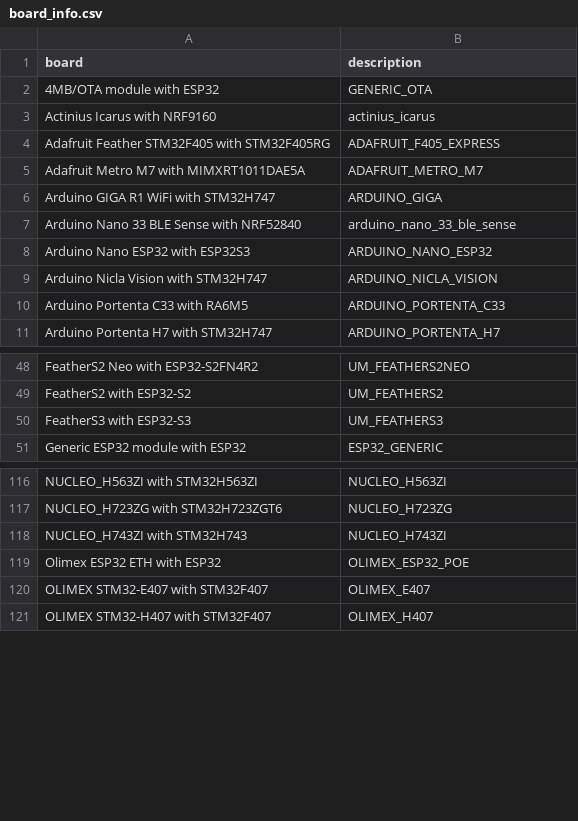
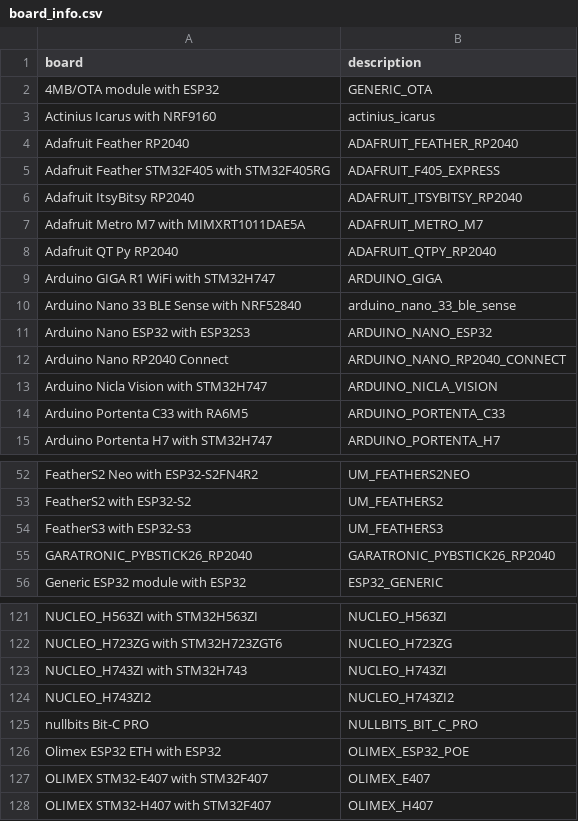
Before and after one commit to Josverl/micropython-stubber, a CSV file: src/stubber/data/board_info.csv, drawn as a sheet; only a part is shown, gaps mark what is left out; the diff covers the shown part only.

```diff
--- a/src/stubber/data/board_info.csv
+++ b/src/stubber/data/board_info.csv
@@ -3,4 +3,7 @@ board,description
 Actinius Icarus with NRF9160,actinius_icarus
+Adafruit Feather RP2040,ADAFRUIT_FEATHER_RP2040
 Adafruit Feather STM32F405 with STM32F405RG,ADAFRUIT_F405_EXPRESS
+Adafruit ItsyBitsy RP2040,ADAFRUIT_ITSYBITSY_RP2040
 Adafruit Metro M7 with MIMXRT1011DAE5A,ADAFRUIT_METRO_M7
+Adafruit QT Py RP2040,ADAFRUIT_QTPY_RP2040
 Arduino GIGA R1 WiFi with STM32H747,ARDUINO_GIGA
@@ -8,2 +11,3 @@ Arduino Nano 33 BLE Sense with NRF52840,arduino_nano_33_ble_sense
 Arduino Nano ESP32 with ESP32S3,ARDUINO_NANO_ESP32
+Arduino Nano RP2040 Connect,ARDUINO_NANO_RP2040_CONNECT
 Arduino Nicla Vision with STM32H747,ARDUINO_NICLA_VISION
@@ -50,2 +54,3 @@ FeatherS2 with ESP32-S2,UM_FEATHERS2
 FeatherS3 with ESP32-S3,UM_FEATHERS3
+GARATRONIC_PYBSTICK26_RP2040,GARATRONIC_PYBSTICK26_RP2040
 Generic ESP32 module with ESP32,ESP32_GENERIC
@@ -118,2 +123,4 @@ NUCLEO_H723ZG with STM32H723ZGT6,NUCLEO_H723ZG
 NUCLEO_H743ZI with STM32H743,NUCLEO_H743ZI
+NUCLEO_H743ZI2,NUCLEO_H743ZI2
+nullbits Bit-C PRO,NULLBITS_BIT_C_PRO
 Olimex ESP32 ETH with ESP32,OLIMEX_ESP32_POE
```
Also changed, not shown: 13 added rows elsewhere in this file, src/stubber/board/board_info.csv, 3 other files.
